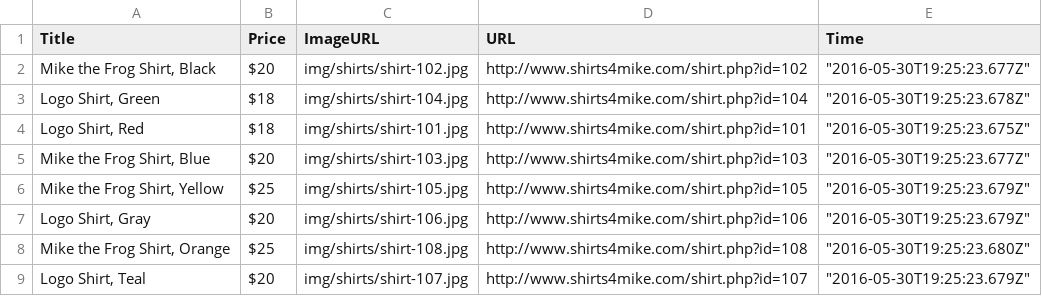
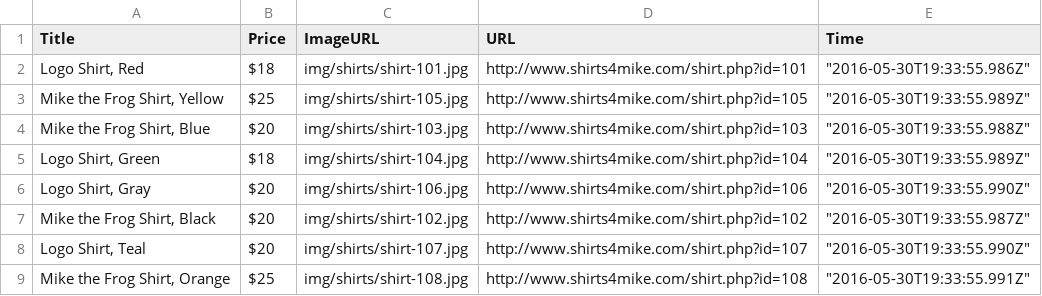
Before and after one commit to chris-gaona/content-scraper, a CSV file: data/2016-5-30.csv, drawn as a sheet.

```diff
--- a/data/2016-5-30.csv
+++ b/data/2016-5-30.csv
@@ -1,9 +1,9 @@
 "Title","Price","ImageURL","URL","Time"
-"Mike the Frog Shirt, Black","$20","img/shirts/shirt-102.jpg","http://www.shirts4mike.com/shirt.php?id=102","""2016-05-30T19:25:23.677Z"""
-"Logo Shirt, Green","$18","img/shirts/shirt-104.jpg","http://www.shirts4mike.com/shirt.php?id=104","""2016-05-30T19:25:23.678Z"""
-"Logo Shirt, Red","$18","img/shirts/shirt-101.jpg","http://www.shirts4mike.com/shirt.php?id=101","""2016-05-30T19:25:23.675Z"""
-"Mike the Frog Shirt, Blue","$20","img/shirts/shirt-103.jpg","http://www.shirts4mike.com/shirt.php?id=103","""2016-05-30T19:25:23.677Z"""
-"Mike the Frog Shirt, Yellow","$25","img/shirts/shirt-105.jpg","http://www.shirts4mike.com/shirt.php?id=105","""2016-05-30T19:25:23.679Z"""
-"Logo Shirt, Gray","$20","img/shirts/shirt-106.jpg","http://www.shirts4mike.com/shirt.php?id=106","""2016-05-30T19:25:23.679Z"""
-"Mike the Frog Shirt, Orange","$25","img/shirts/shirt-108.jpg","http://www.shirts4mike.com/shirt.php?id=108","""2016-05-30T19:25:23.680Z"""
-"Logo Shirt, Teal","$20","img/shirts/shirt-107.jpg","http://www.shirts4mike.com/shirt.php?id=107","""2016-05-30T19:25:23.679Z"""
+"Logo Shirt, Red","$18","img/shirts/shirt-101.jpg","http://www.shirts4mike.com/shirt.php?id=101","""2016-05-30T19:33:55.986Z"""
+"Mike the Frog Shirt, Yellow","$25","img/shirts/shirt-105.jpg","http://www.shirts4mike.com/shirt.php?id=105","""2016-05-30T19:33:55.989Z"""
+"Mike the Frog Shirt, Blue","$20","img/shirts/shirt-103.jpg","http://www.shirts4mike.com/shirt.php?id=103","""2016-05-30T19:33:55.988Z"""
+"Logo Shirt, Green","$18","img/shirts/shirt-104.jpg","http://www.shirts4mike.com/shirt.php?id=104","""2016-05-30T19:33:55.989Z"""
+"Logo Shirt, Gray","$20","img/shirts/shirt-106.jpg","http://www.shirts4mike.com/shirt.php?id=106","""2016-05-30T19:33:55.990Z"""
+"Mike the Frog Shirt, Black","$20","img/shirts/shirt-102.jpg","http://www.shirts4mike.com/shirt.php?id=102","""2016-05-30T19:33:55.987Z"""
+"Logo Shirt, Teal","$20","img/shirts/shirt-107.jpg","http://www.shirts4mike.com/shirt.php?id=107","""2016-05-30T19:33:55.990Z"""
+"Mike the Frog Shirt, Orange","$25","img/shirts/shirt-108.jpg","http://www.shirts4mike.com/shirt.php?id=108","""2016-05-30T19:33:55.991Z"""
```
Also changed, not shown: 1 other file.
